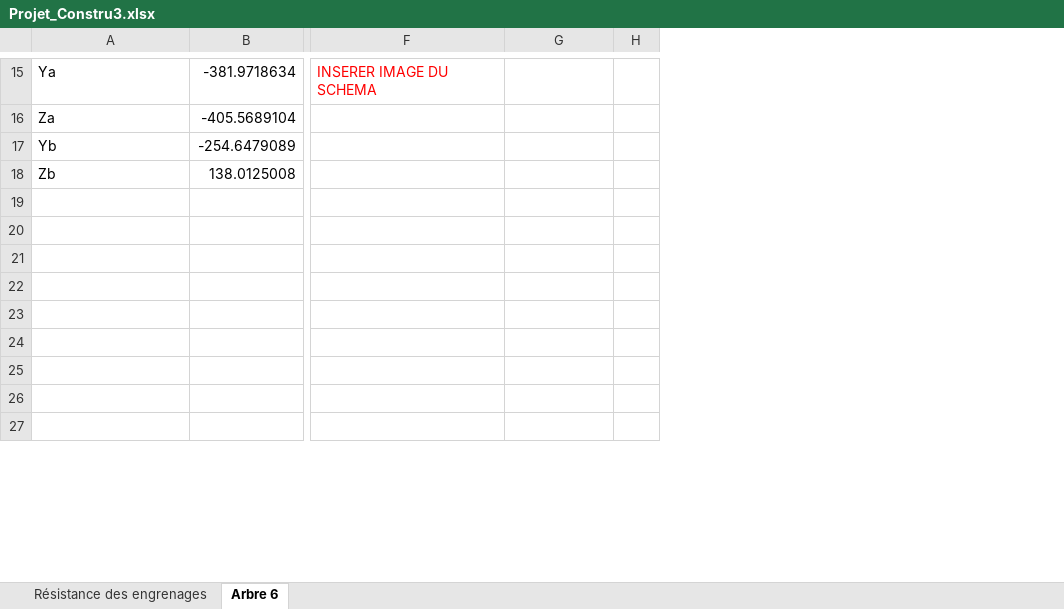
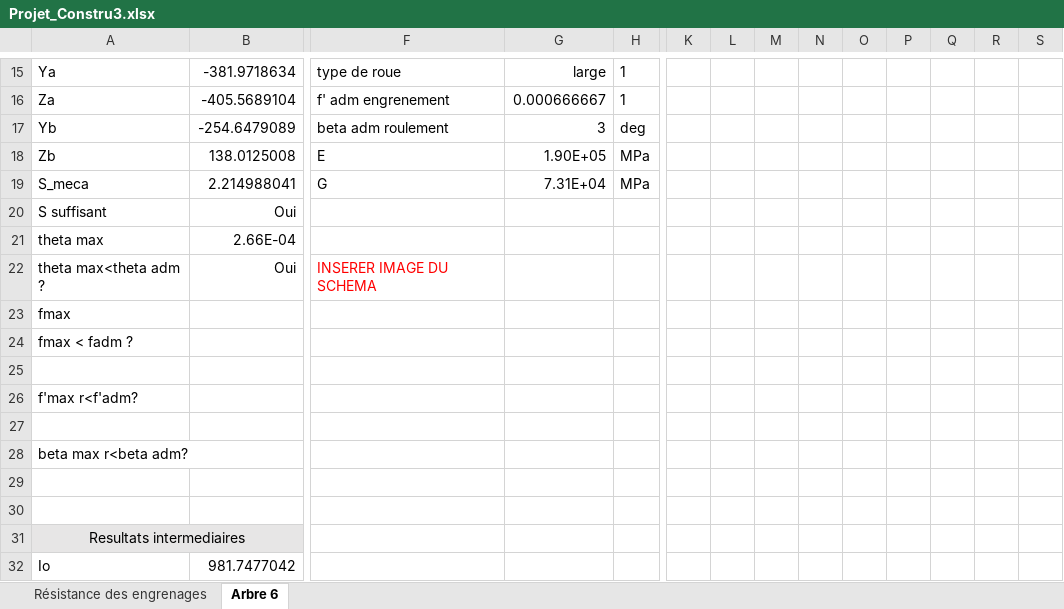
Before and after one commit to DamienCM/ProjetConstru3, an Excel workbook: Projet_Constru3.xlsx, sheet Arbre 6, drawn as a sheet; only a part is shown, gaps mark what is left out; values as stored, in another font and other column widths than the file's, no borders; charts and pictures and conditional formats not drawn; removed rows and columns are numbered as before the commit, all else as after; rows hold the shown columns only; the diff covers the shown part only; the diff names each change by its address in the sheet, - before the commit and + after, or states it on an @@ line.

Commit message:
Suite du dimmensionnemnt des arbres
- Un peu de mise en forme
- Calcul de la resistance mecanique
- Calcul de la deformation par torsion
-  Preparation pour les integrales
--> Comment faire les integrales ?
     Trapeze puis ajout d'une constante?

```diff
--- a/Projet_Constru3.xlsx (sheet Arbre 6)
+++ b/Projet_Constru3.xlsx (sheet Arbre 6)
+column K, empty
+column L, empty
+column M, empty
+column N, empty
+column O, empty
+column P, empty
+column Q, empty
+column R, empty
+column S, empty
-F15: INSERER IMAGE DU SCHEMA
+F15: type de roue
-F15 text colour: #FF0000
+F15 text colour: black
-G15: (empty)
+G15: large
-H15:H16: (empty)
+H15:H16: 1
-F16: (empty)
+F16: f' adm engrenement
-G16: (empty)
+G16: 0.000666667
-F17: (empty)
+F17: beta adm roulement
-G17: (empty)
+G17: 3
-H17: (empty)
+H17: deg
-F18: (empty)
+F18: E
-G18: (empty)
+G18: 1.90E+05
-H18: (empty)
+H18: MPa
+row 19: S_meca | 2.214988041 | G | 7.31E+04 | MPa
+row 20: S suffisant | Oui
+row 21: theta max | 2.66E-04
+row 22: theta max<theta adm ? | Oui | INSERER IMAGE DU SCHEMA
+row 23: fmax
+row 24: fmax < fadm ?
+row 25: (empty)
+row 26: f'max r<f'adm?
+row 27: (empty)
+row 28: beta max r<beta adm?
-A31: (empty)
+A31: Resultats intermediaires
-A31:B31 fill: none
+A31:B31 fill: #E7E6E6
+A31:D31 merged
-row 32: (empty)
+row 32: Io | 981.7477042
-row 23: (empty)
-row 24: (empty)
-row 25: (empty)
-row 26: (empty)
-row 27: (empty)
```
Also changed, not shown: 5 removed rows, 1 added column, 19 edited cells and cell formats elsewhere in this sheet, charts or pictures, 1 other file.
